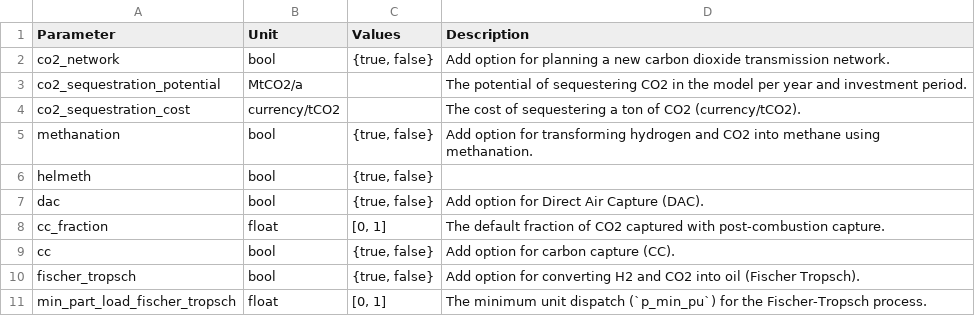
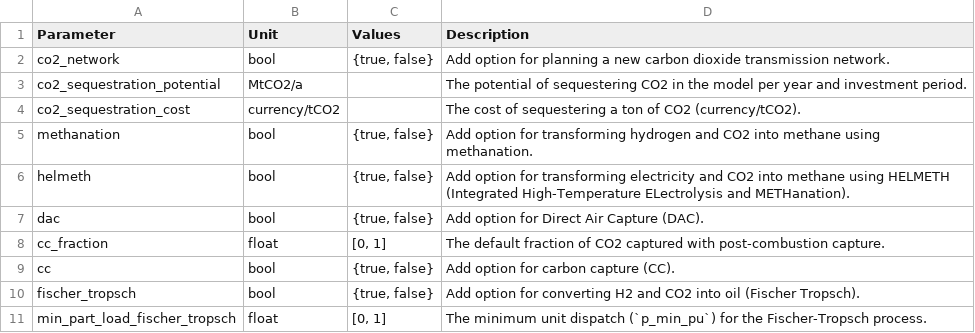
Before and after one commit to pypsa-meets-earth/pypsa-earth, a CSV file: doc/configtables/sector_ccus.csv, drawn as a sheet.

```diff
--- a/doc/configtables/sector_ccus.csv
+++ b/doc/configtables/sector_ccus.csv
@@ -5,3 +5,3 @@ co2_sequestration_cost,currency/tCO2,,The cost of sequestering a ton of CO2 (cur
 methanation,bool,"{true, false}",Add option for transforming hydrogen and CO2 into methane using methanation.
-helmeth,bool,"{true, false}",
+helmeth,bool,"{true, false}",Add option for transforming electricity and CO2 into methane using HELMETH (Integrated High-Temperature ELectrolysis and METHanation).
 dac,bool,"{true, false}",Add option for Direct Air Capture (DAC).
```
Also changed, not shown: doc/configtables/policy_config.csv, doc/configtables/sector_land_transport.csv, 3 other files.
